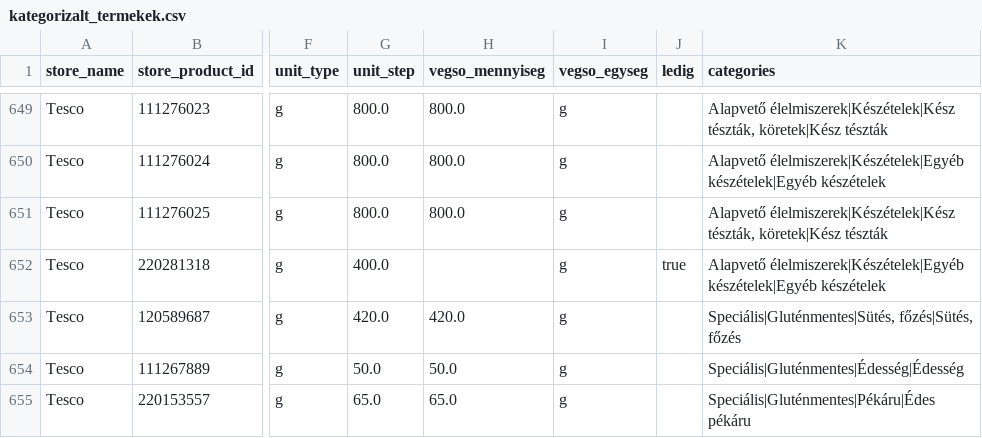
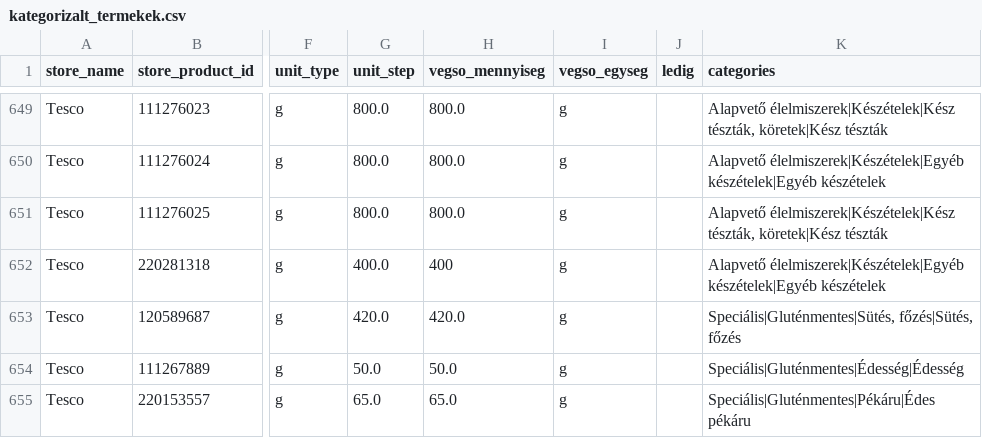
Before and after one commit to Blextor/elelmeskosar, a CSV file: data/categories/kategorizalt_termekek.csv, drawn as a sheet; only a part is shown, gaps mark what is left out; the diff names each change by its address in the sheet, - before the commit and + after, or states it on an @@ line.

```diff
--- a/data/categories/kategorizalt_termekek.csv
+++ b/data/categories/kategorizalt_termekek.csv
-H652 (vegso_mennyiseg): (empty)
+H652 (vegso_mennyiseg): 400
-J652 (ledig): true
+J652 (ledig): (empty)
```
Also changed, not shown: data/categories/kiszereles_korrekciok.csv, 4 other files.
